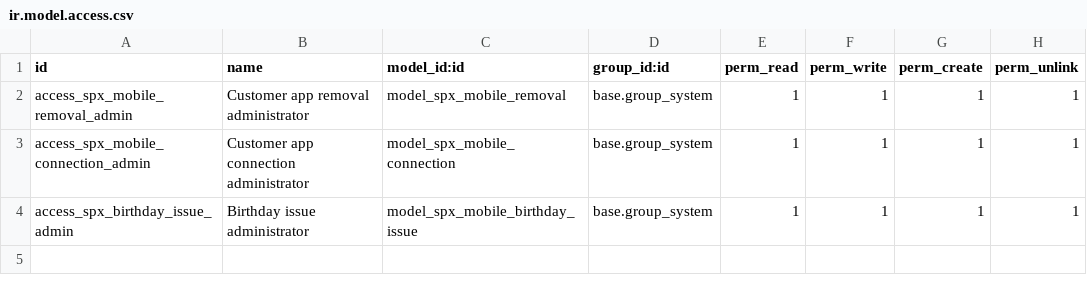
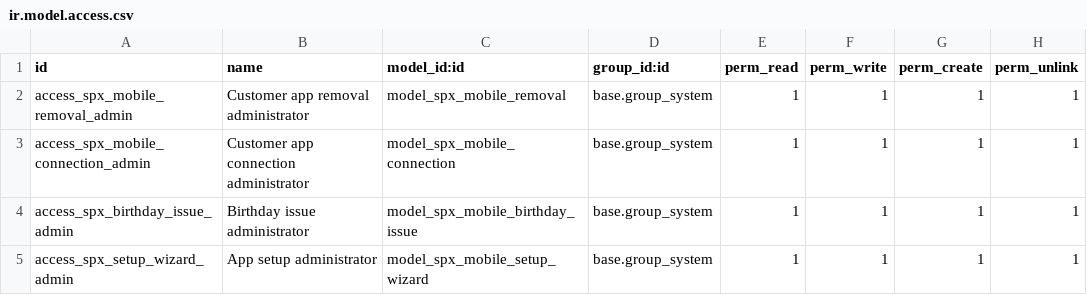
Before and after one commit to sheveioncallender-boop/spx-loyalty-mobile, a CSV file: spx_loyalty_mobile/security/ir.model.access.csv, drawn as a sheet; the diff names each change by its address in the sheet, - before the commit and + after, or states it on an @@ line.

Commit message:
Add four-step app setup with editable native program templates

```diff
--- a/spx_loyalty_mobile/security/ir.model.access.csv
+++ b/spx_loyalty_mobile/security/ir.model.access.csv
+row 5: access_spx_setup_wizard_admin | App setup administrator | model_spx_mobile_setup_wizard | base.group_system | 1 | 1 | 1 | 1
```
Also changed, not shown: 14 other files.
